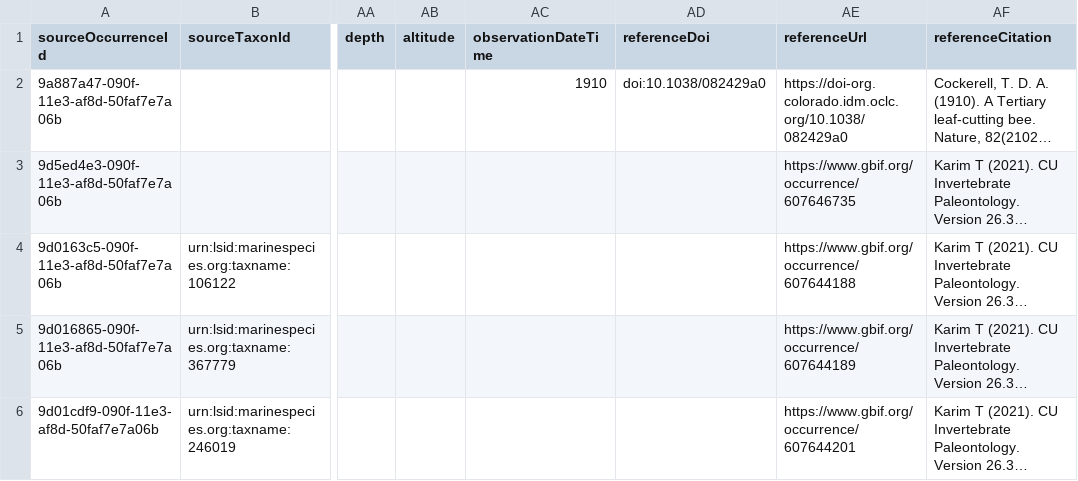
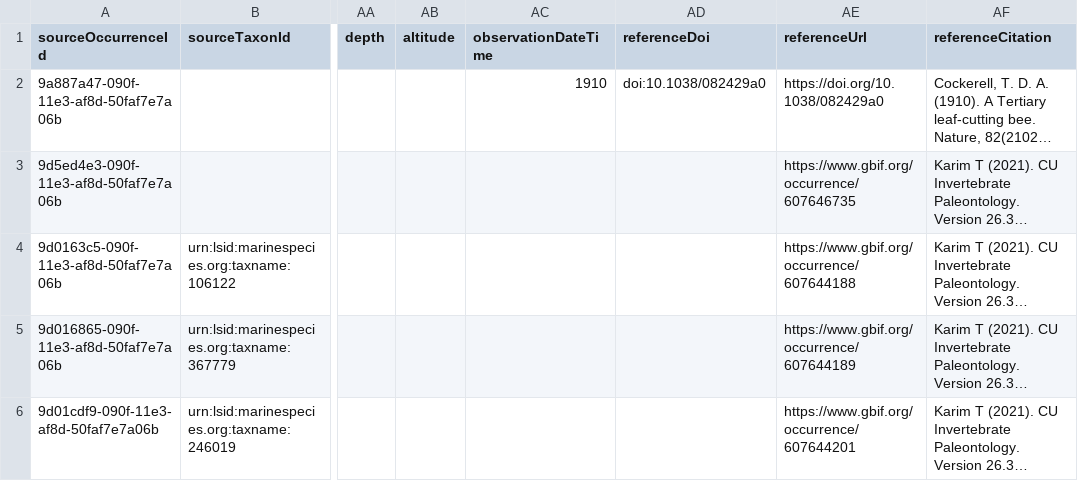
Before and after one commit to ekrimmel/paleo-interactions-test, a TSV file: interactions.tsv, drawn as a sheet; only a part is shown, gaps mark what is left out; long unchanged cells end in …; the diff names each change by its address in the sheet, - before the commit and + after, or states it on an @@ line.

Commit message:
suggest to use https://doi.org/10.1038/082429a0 instead of proxy url https://doi-org.colorado.idm.oclc.org/10.1038/082429a0

```diff
--- a/interactions.tsv
+++ b/interactions.tsv
-AE2 (referenceUrl): https://doi-org.colorado.idm.oclc.org/10.1038/082429a0
+AE2 (referenceUrl): https://doi.org/10.1038/082429a0
```
